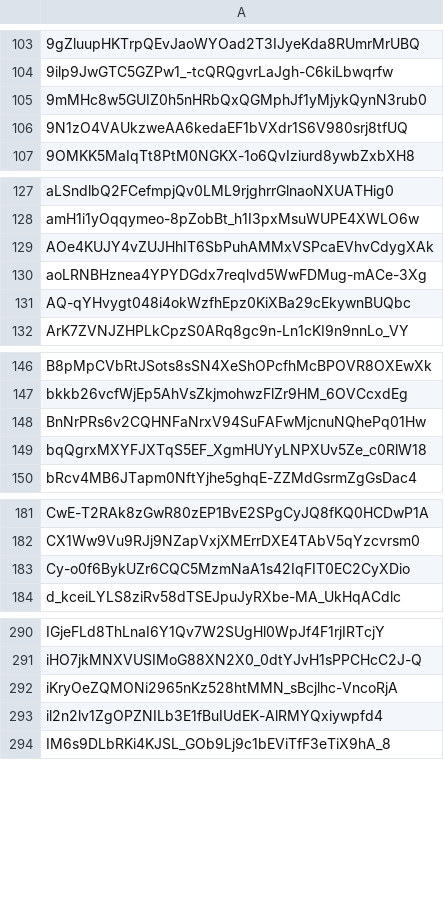
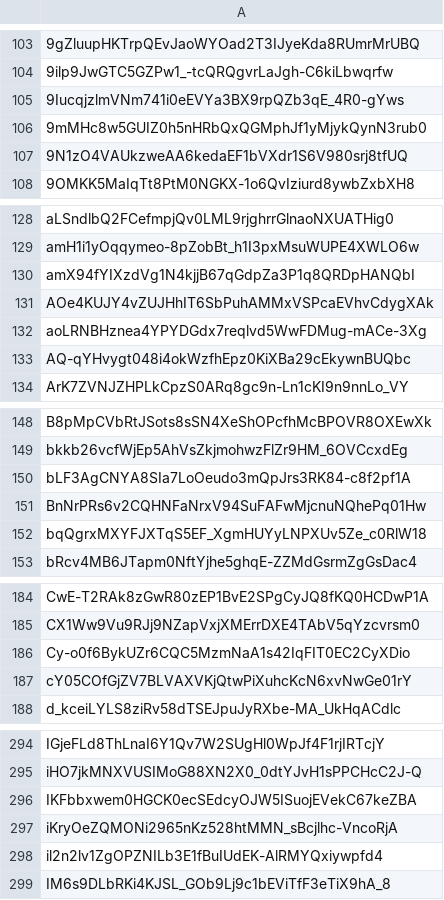
Before and after one commit to Jonny-Ringo/the_eye_of_AO, a CSV file: data/dev-addresses.csv, drawn as a sheet; only a part is shown, gaps mark what is left out; the diff covers the shown part only; the diff names each change by its address in the sheet, - before the commit and + after, or states it on an @@ line.

Commit message:
📥 Updated developer address list

```diff
--- a/data/dev-addresses.csv
+++ b/data/dev-addresses.csv
+row 105: 9IucqjzlmVNm741i0eEVYa3BX9rpQZb3qE_4R0-gYws
+row 130: amX94fYIXzdVg1N4kjjB67qGdpZa3P1q8QRDpHANQbI
+row 150: bLF3AgCNYA8SIa7LoOeudo3mQpJrs3RK84-c8f2pf1A
+row 187: cY05COfGjZV7BLVAXVKjQtwPiXuhcKcN6xvNwGe01rY
+row 296: IKFbbxwem0HGCK0ecSEdcyOJW5ISuojEVekC67keZBA
```
Also changed, not shown: 6 added rows elsewhere in this file.
